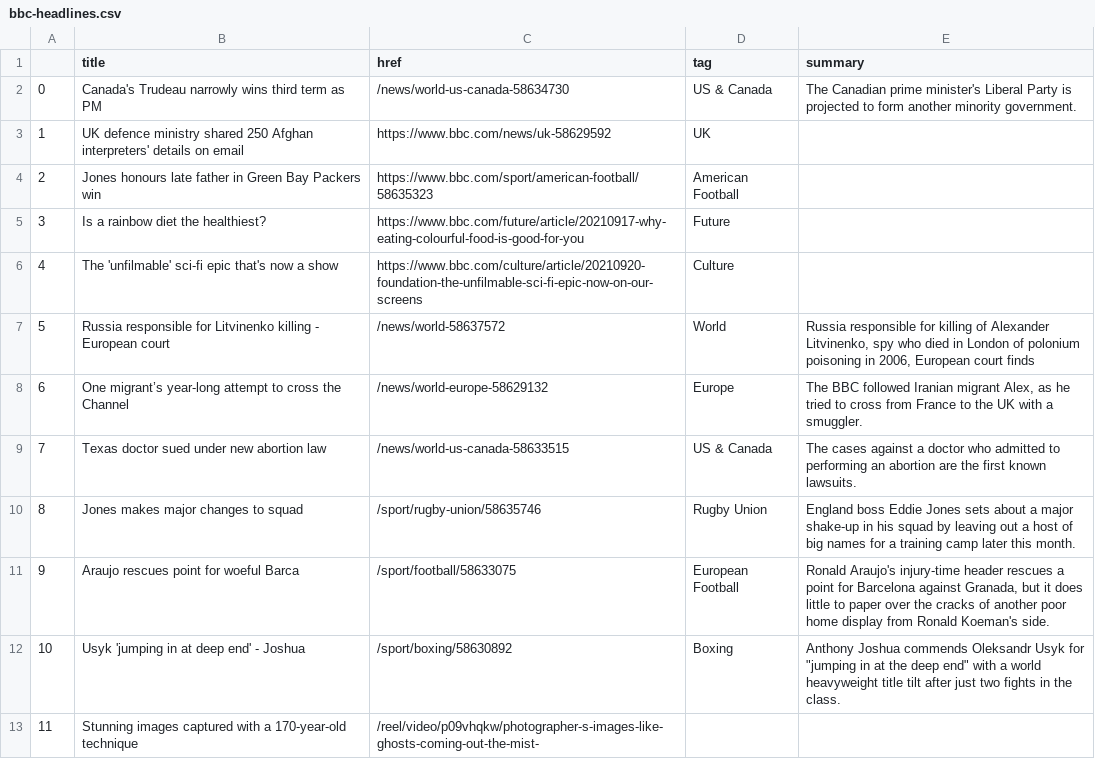
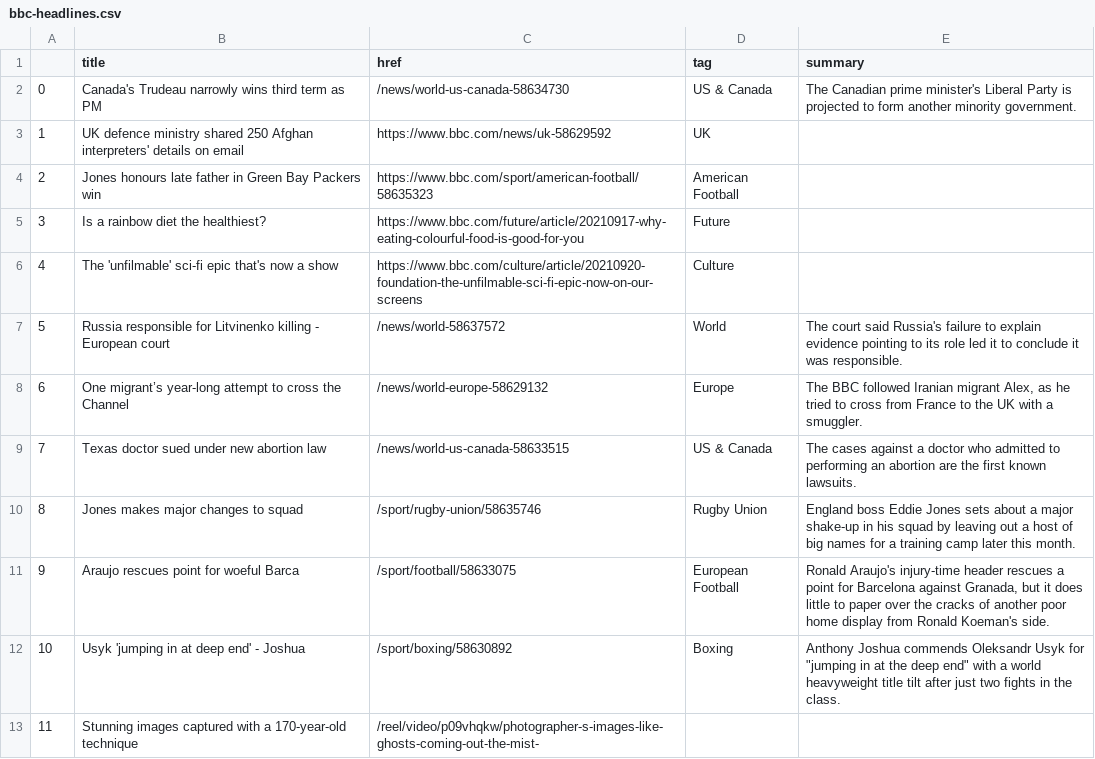
Before and after one commit to alyssafrndz/automatic-scraper, a CSV file: bbc-headlines.csv, drawn as a sheet; only a part is shown.

```diff
--- a/bbc-headlines.csv
+++ b/bbc-headlines.csv
@@ -6,3 +6,3 @@
 4,The 'unfilmable' sci-fi epic that's now a show,https://www.bbc.com/culture/article/20210920-foundation-the-unfilmable-sci-fi-epic-now-on-our-screens,Culture,
-5,Russia responsible for Litvinenko killing - European court,/news/world-58637572,World,"Russia responsible for killing of Alexander Litvinenko, spy who died in London of polonium poisoning in 2006, European court finds"
+5,Russia responsible for Litvinenko killing - European court,/news/world-58637572,World,The court said Russia's failure to explain evidence pointing to its role led it to conclude it was responsible.
 6,One migrant’s year-long attempt to cross the Channel,/news/world-europe-58629132,Europe,"The BBC followed Iranian migrant Alex, as he tried to cross from France to the UK with a smuggler."
```
